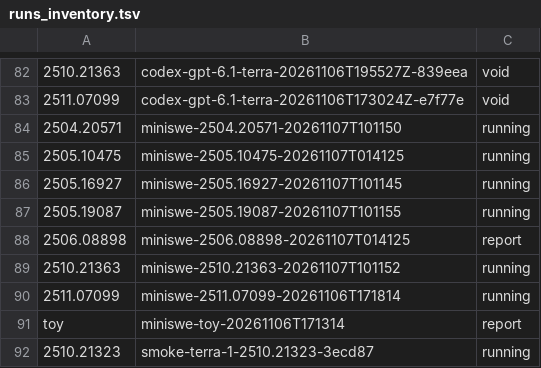
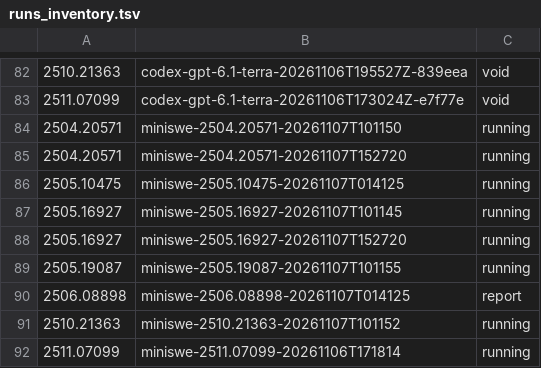
Before and after one commit to mithils3/reprocli, a TSV file: rebuttal/results/spend/runs_inventory.tsv, drawn as a sheet; only a part is shown, gaps mark what is left out; the shorter side is filled out with more unchanged rows.

Commit message:
rebuttal: hourly snapshot of spend ledger and run inventory

```diff
--- a/rebuttal/results/spend/runs_inventory.tsv
+++ b/rebuttal/results/spend/runs_inventory.tsv
@@ -84,4 +84,6 @@
 2504.20571	miniswe-2504.20571-20261107T101150	running
+2504.20571	miniswe-2504.20571-20261107T152720	running
 2505.10475	miniswe-2505.10475-20261107T014125	running
 2505.16927	miniswe-2505.16927-20261107T101145	running
+2505.16927	miniswe-2505.16927-20261107T152720	running
 2505.19087	miniswe-2505.19087-20261107T101155	running
```
Also changed, not shown: 1 other file.
